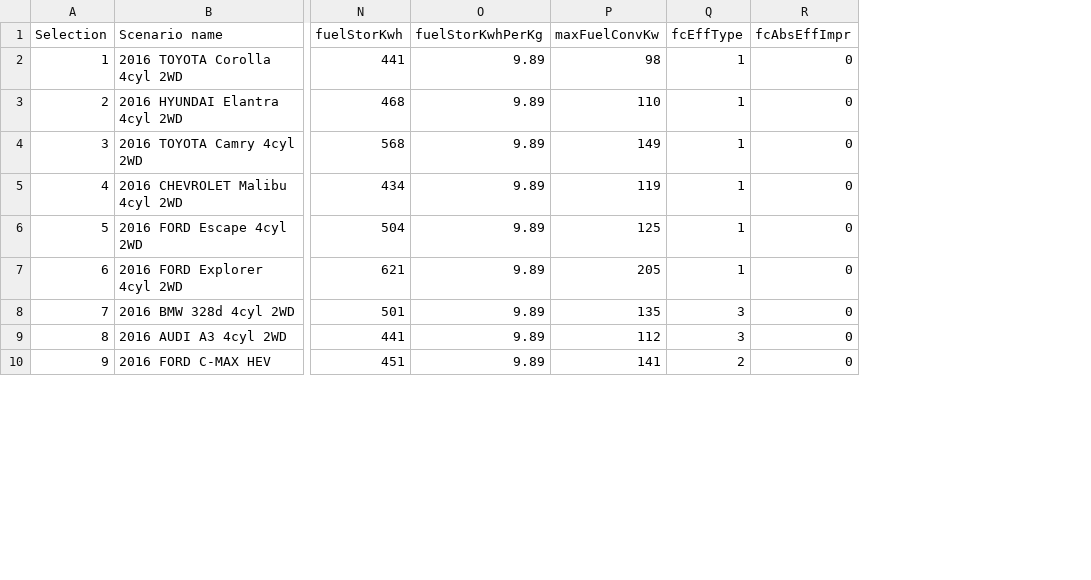
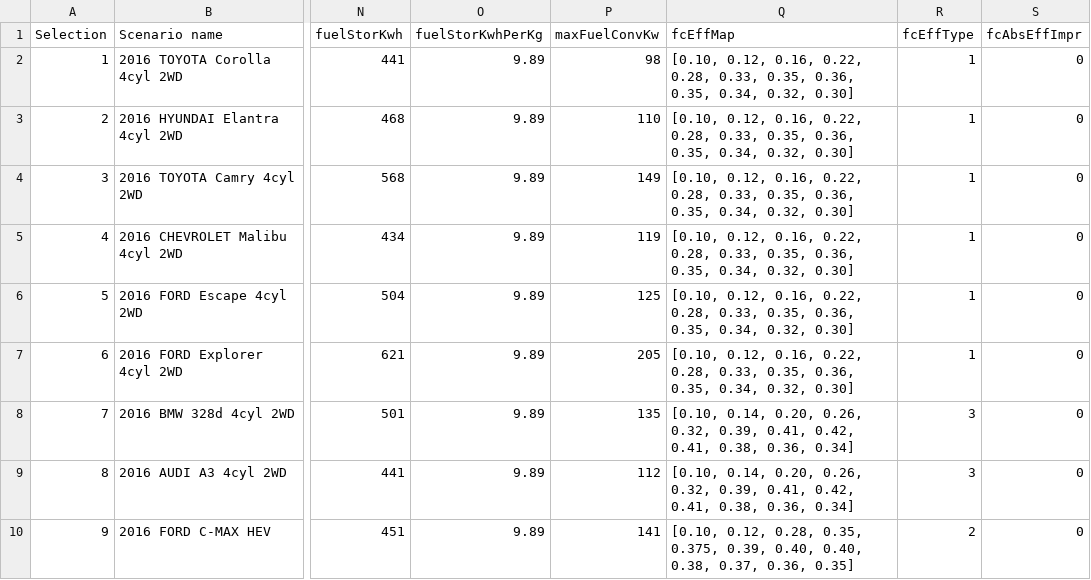
Before and after one commit to NREL/fastsim, a CSV file: docs/FASTSim_py_veh_db.csv, drawn as a sheet; only a part is shown, gaps mark what is left out; the diff names each change by its address in the sheet, - before the commit and + after, or states it on an @@ line.

```diff
--- a/docs/FASTSim_py_veh_db.csv
+++ b/docs/FASTSim_py_veh_db.csv
+column Q (fcEffMap), rows 2-10: [0.10, 0.12, 0.16, 0.22, 0.28, 0.33, 0.35, 0.36, 0.35, 0.34, 0.32, 0.30] | [0.10, 0.12, 0.16, 0.22, 0.28, 0.33, 0.35, 0.36, 0.35, 0.34, 0.32, 0.30] | [0.10, 0.12, 0.16, 0.22, 0.28, 0.33, 0.35, 0.36, 0.35, 0.34, 0.32, 0.30] | [0.10, 0.12, 0.16, 0.22, 0.28, 0.33, 0.35, 0.36, 0.35, 0.34, 0.32, 0.30] | [0.10, 0.12, 0.16, 0.22, 0.28, 0.33, 0.35, 0.36, 0.35, 0.34, 0.32, 0.30] | [0.10, 0.12, 0.16, 0.22, 0.28, 0.33, 0.35, 0.36, 0.35, 0.34, 0.32, 0.30] | [0.10, 0.14, 0.20, 0.26, 0.32, 0.39, 0.41, 0.42, 0.41, 0.38, 0.36, 0.34] | [0.10, 0.14, 0.20, 0.26, 0.32, 0.39, 0.41, 0.42, 0.41, 0.38, 0.36, 0.34] | [0.10, 0.12, 0.28, 0.35, 0.375, 0.39, 0.40, 0.40, 0.38, 0.37, 0.36, 0.35]
```
Also changed, not shown: 2 other files.
